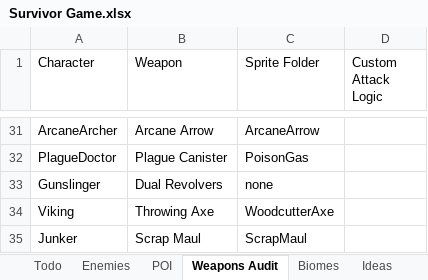
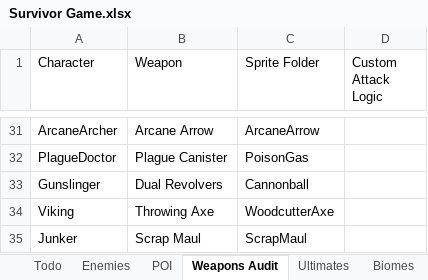
Before and after one commit to RavensStats/SurvivorsLikeGame, an Excel workbook: Survivor Game.xlsx, sheet Weapons Audit, drawn as a sheet; only a part is shown, gaps mark what is left out; values as stored, in another font and other column widths than the file's, no cell formats; the diff names each change by its address in the sheet, - before the commit and + after, or states it on an @@ line.

Commit message:
New Features
- Added some misc assets to consider for future use
- Added MeteorStrike, GravityWell, TeleportationStrike, SandShield, WindStorm, Caltrop
- Added Custom attack logic for Sentry Gun and Caltrop (Untested)
-Updated Todos

```diff
--- a/Survivor Game.xlsx (sheet Weapons Audit)
+++ b/Survivor Game.xlsx (sheet Weapons Audit)
+sheet tab: Ultimates
-C33 (Sprite Folder): none
+C33 (Sprite Folder): Cannonball
```
Also changed, not shown: cell formats, 13 other files.
